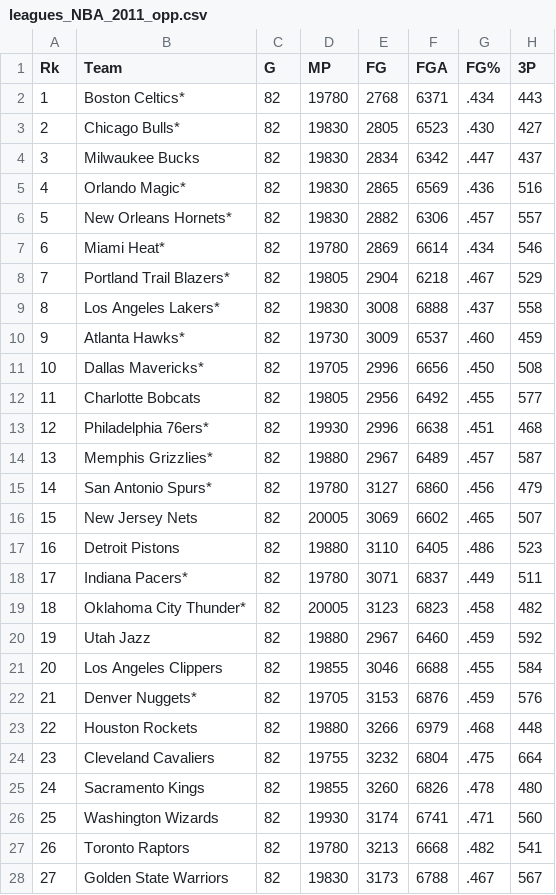
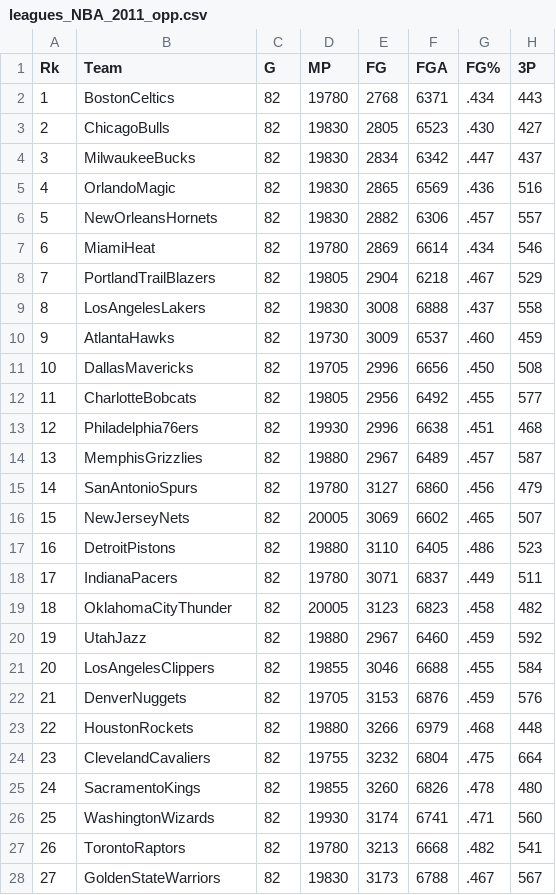
Before and after one commit to mnsantos/metnum-tp3, a CSV file: stats/opponent/leagues_NBA_2011_opp.csv, drawn as a sheet; only a part is shown; the diff covers the shown part only; the diff names each change by its address in the sheet, - before the commit and + after, or states it on an @@ line.

```diff
--- a/stats/opponent/leagues_NBA_2011_opp.csv
+++ b/stats/opponent/leagues_NBA_2011_opp.csv
-B2 (Team): Boston Celtics*
+B2 (Team): BostonCeltics
-B3 (Team): Chicago Bulls*
+B3 (Team): ChicagoBulls
-B4 (Team): Milwaukee Bucks
+B4 (Team): MilwaukeeBucks
-B5 (Team): Orlando Magic*
+B5 (Team): OrlandoMagic
-B6 (Team): New Orleans Hornets*
+B6 (Team): NewOrleansHornets
-B7 (Team): Miami Heat*
+B7 (Team): MiamiHeat
-B8 (Team): Portland Trail Blazers*
+B8 (Team): PortlandTrailBlazers
-B9 (Team): Los Angeles Lakers*
+B9 (Team): LosAngelesLakers
-B10 (Team): Atlanta Hawks*
+B10 (Team): AtlantaHawks
-B11 (Team): Dallas Mavericks*
+B11 (Team): DallasMavericks
-B12 (Team): Charlotte Bobcats
+B12 (Team): CharlotteBobcats
-B13 (Team): Philadelphia 76ers*
+B13 (Team): Philadelphia76ers
-B14 (Team): Memphis Grizzlies*
+B14 (Team): MemphisGrizzlies
-B15 (Team): San Antonio Spurs*
+B15 (Team): SanAntonioSpurs
-B16 (Team): New Jersey Nets
+B16 (Team): NewJerseyNets
-B17 (Team): Detroit Pistons
+B17 (Team): DetroitPistons
-B18 (Team): Indiana Pacers*
+B18 (Team): IndianaPacers
-B19 (Team): Oklahoma City Thunder*
+B19 (Team): OklahomaCityThunder
-B20 (Team): Utah Jazz
+B20 (Team): UtahJazz
-B21 (Team): Los Angeles Clippers
+B21 (Team): LosAngelesClippers
-B22 (Team): Denver Nuggets*
+B22 (Team): DenverNuggets
-B23 (Team): Houston Rockets
+B23 (Team): HoustonRockets
-B24 (Team): Cleveland Cavaliers
+B24 (Team): ClevelandCavaliers
-B25 (Team): Sacramento Kings
+B25 (Team): SacramentoKings
-B26 (Team): Washington Wizards
+B26 (Team): WashingtonWizards
-B27 (Team): Toronto Raptors
+B27 (Team): TorontoRaptors
-B28 (Team): Golden State Warriors
+B28 (Team): GoldenStateWarriors
```
Also changed, not shown: 1 added row and 3 edited cells elsewhere in this file, stats/opponent/leagues_NBA_2006_opp.csv, stats/opponent/leagues_NBA_2007_opp.csv, 30 other files.
